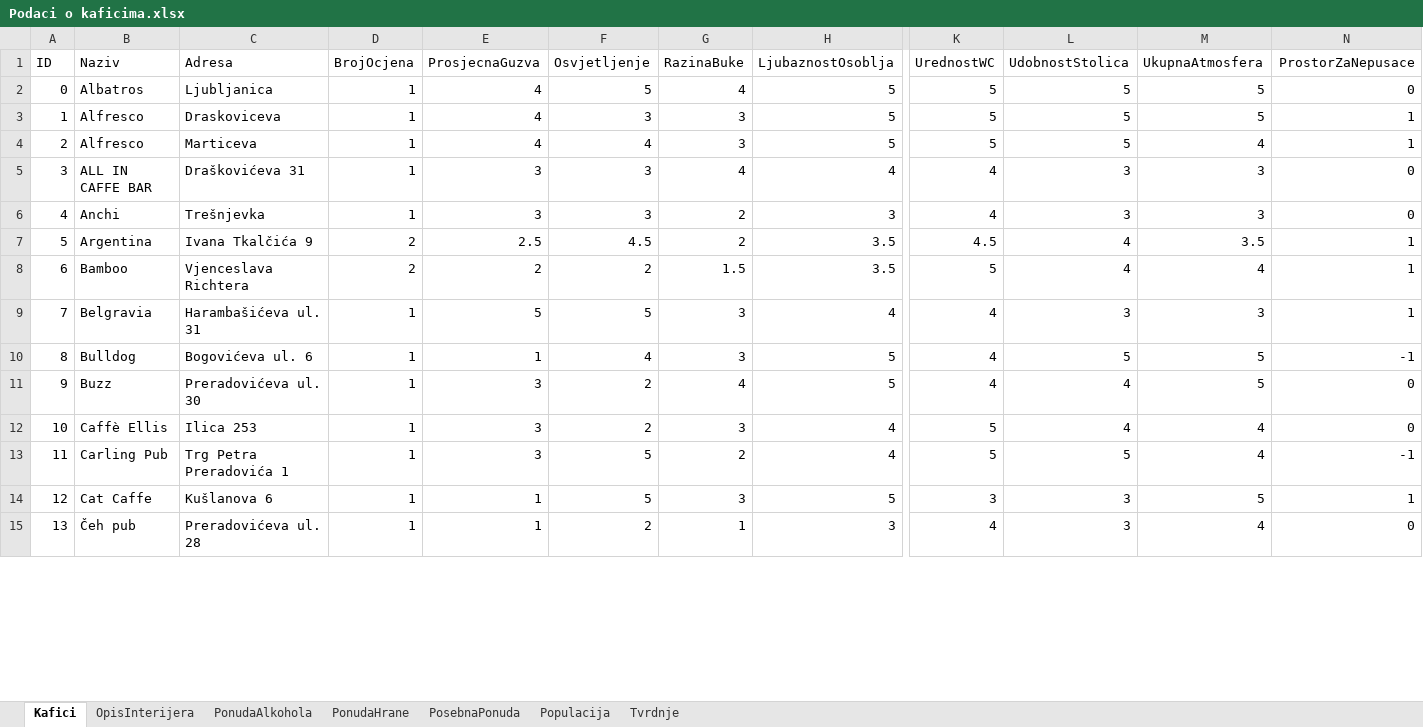
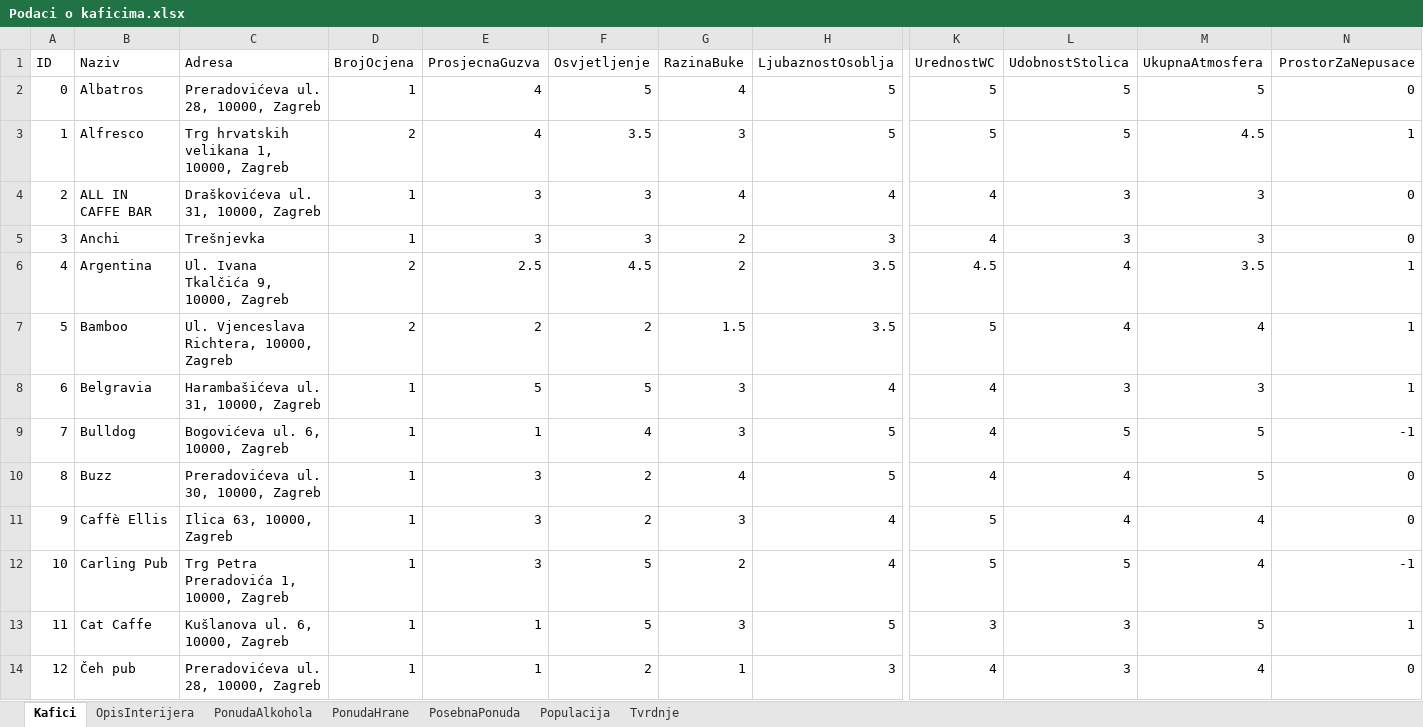
Before and after one commit to dzdrav/Android-kafici, an Excel workbook: Podaci o kaficima.xlsx, sheet Kafici, drawn as a sheet; only a part is shown, gaps mark what is left out; values as stored, in another font and other column widths than the file's, no borders; removed rows and columns are numbered as before the commit, all else as after; rows hold the shown columns only; the diff covers the shown part only; the diff names each change by its address in the sheet, - before the commit and + after, or states it on an @@ line.

```diff
--- a/Podaci o kaficima.xlsx (sheet Kafici)
+++ b/Podaci o kaficima.xlsx (sheet Kafici)
-C2 (Adresa): Ljubljanica
+C2 (Adresa): Preradovićeva ul. 28, 10000, Zagreb
-C3 (Adresa): Draskoviceva
+C3 (Adresa): Trg hrvatskih velikana 1, 10000, Zagreb
-D3 (BrojOcjena): 1
+D3 (BrojOcjena): 2
-F3 (Osvjetljenje): 3
+F3 (Osvjetljenje): 3.5
-M3 (UkupnaAtmosfera): 5
+M3 (UkupnaAtmosfera): 4.5
-row 4: 2 | Alfresco | Marticeva | 1 | 4 | 4 | 3 | 5 | 5 | 5 | 4 | 1
@@ column A (ID) renumbered from row 4 down @@
-C4 (Adresa): Draškovićeva 31
+C4 (Adresa): Draškovićeva ul. 31, 10000, Zagreb
-C6 (Adresa): Ivana Tkalčića 9
+C6 (Adresa): Ul. Ivana Tkalčića 9, 10000, Zagreb
-C7 (Adresa): Vjenceslava Richtera
+C7 (Adresa): Ul. Vjenceslava Richtera, 10000, Zagreb
-C8 (Adresa): Harambašićeva ul. 31
+C8 (Adresa): Harambašićeva ul. 31, 10000, Zagreb
-C9 (Adresa): Bogovićeva ul. 6
+C9 (Adresa): Bogovićeva ul. 6, 10000, Zagreb
-C10 (Adresa): Preradovićeva ul. 30
+C10 (Adresa): Preradovićeva ul. 30, 10000, Zagreb
-C11 (Adresa): Ilica 253
+C11 (Adresa): Ilica 63, 10000, Zagreb
-C12 (Adresa): Trg Petra Preradovića 1
+C12 (Adresa): Trg Petra Preradovića 1, 10000, Zagreb
-C13 (Adresa): Kušlanova 6
+C13 (Adresa): Kušlanova ul. 6, 10000, Zagreb
-C14 (Adresa): Preradovićeva ul. 28
+C14 (Adresa): Preradovićeva ul. 28, 10000, Zagreb
```
Also changed, not shown: 1 removed row and 61 edited cells elsewhere in this sheet, formulas that keep their value, 19 other files.
